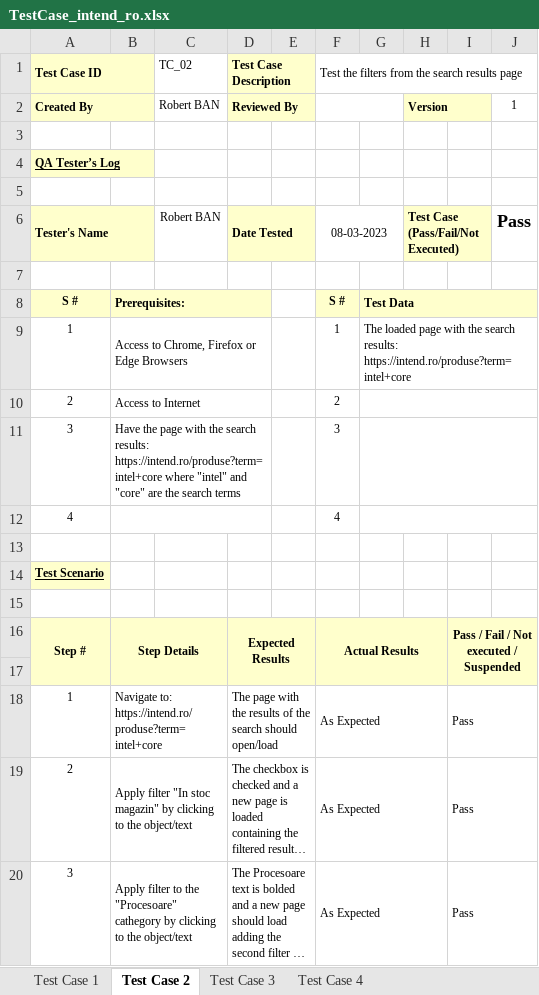
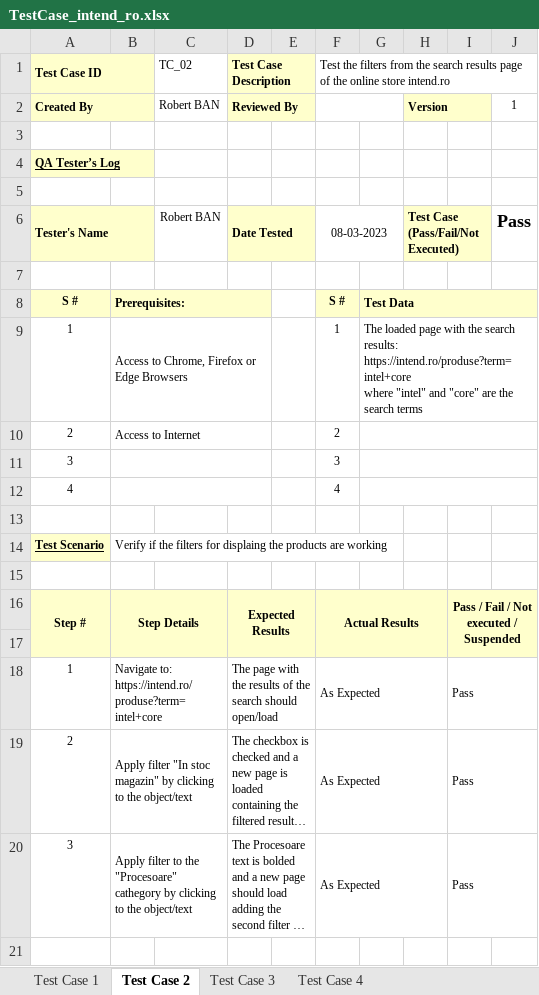
Before and after one commit to robertban80/ProiectFinalAzimut, an Excel workbook: src/main/resources/Test_Cases/TestCase_intend_ro.xlsx, sheet Test Case 2, drawn as a sheet; long unchanged cells end in …; values as stored, in another font and other column widths than the file's, no borders; ↵ is a line break in a cell; the diff names each change by its address in the sheet, - before the commit and + after, or states it on an @@ line.

```diff
--- a/src/main/resources/Test_Cases/TestCase_intend_ro.xlsx (sheet Test Case 2)
+++ b/src/main/resources/Test_Cases/TestCase_intend_ro.xlsx (sheet Test Case 2)
-F1: …results page
+F1: …results page of the online store intend.ro
-G9: …results: https://intend.ro/produse?term=intel+core
+G9: …results: https://intend.ro/produse?term=intel+core ↵ where "intel" and "core" are the search terms
-B11: Have the page with the search results: https://intend.ro/produse?term=intel+core where "intel" and "core" are the search terms
+B11: (empty)
-B14: (empty)
+B14: Verify if the filters for displaing the products are working
```
Also changed, not shown: sheet Test Case 3, sheet Test Case 4.
